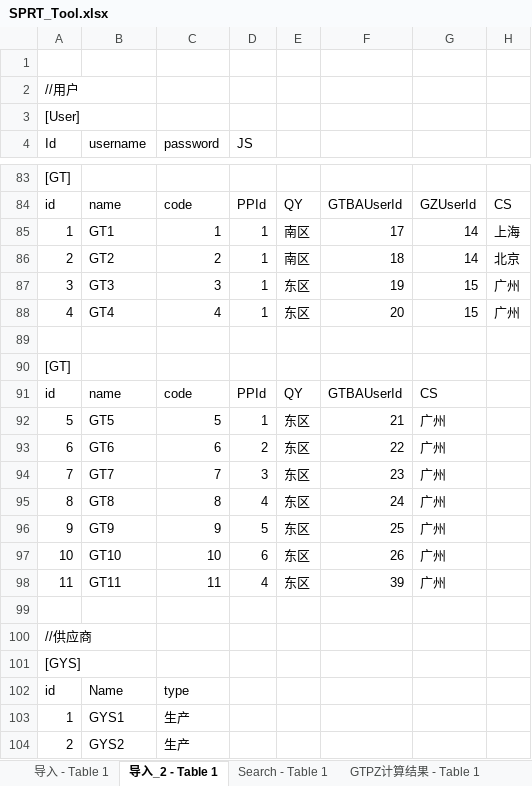
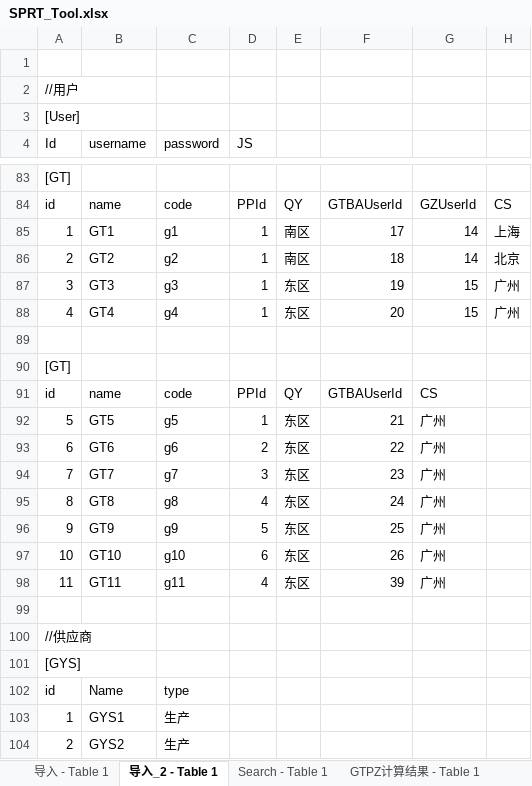
Before and after one commit to PPSong/clts, an Excel workbook: tools_izz/SPRT_Tool.xlsx, sheet 导入_2 - Table 1, drawn as a sheet; only a part is shown, gaps mark what is left out; values as stored, in another font and other column widths than the file's, no borders; the diff names each change by its address in the sheet, - before the commit and + after, or states it on an @@ line.

Commit message:
update test data

```diff
--- a/tools_izz/SPRT_Tool.xlsx (sheet 导入_2 - Table 1)
+++ b/tools_izz/SPRT_Tool.xlsx (sheet 导入_2 - Table 1)
-C85 (password): 1
+C85 (password): g1
-C86 (password): 2
+C86 (password): g2
-C87 (password): 3
+C87 (password): g3
-C88 (password): 4
+C88 (password): g4
-C92 (password): 5
+C92 (password): g5
-C93 (password): 6
+C93 (password): g6
-C94 (password): 7
+C94 (password): g7
-C95 (password): 8
+C95 (password): g8
-C96 (password): 9
+C96 (password): g9
-C97 (password): 10
+C97 (password): g10
-C98 (password): 11
+C98 (password): g11
```
Also changed, not shown: 2 other files.
